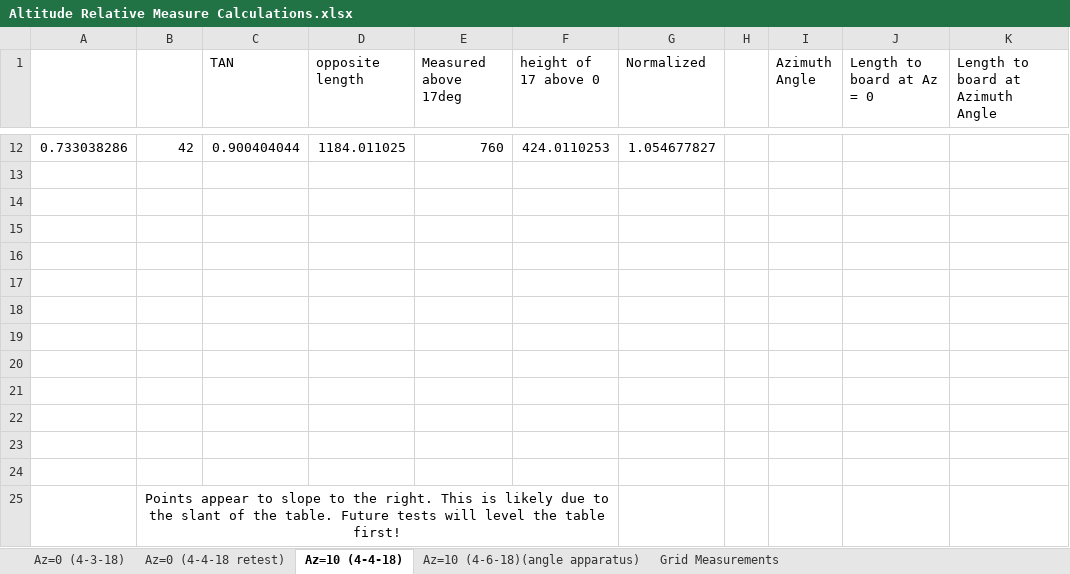
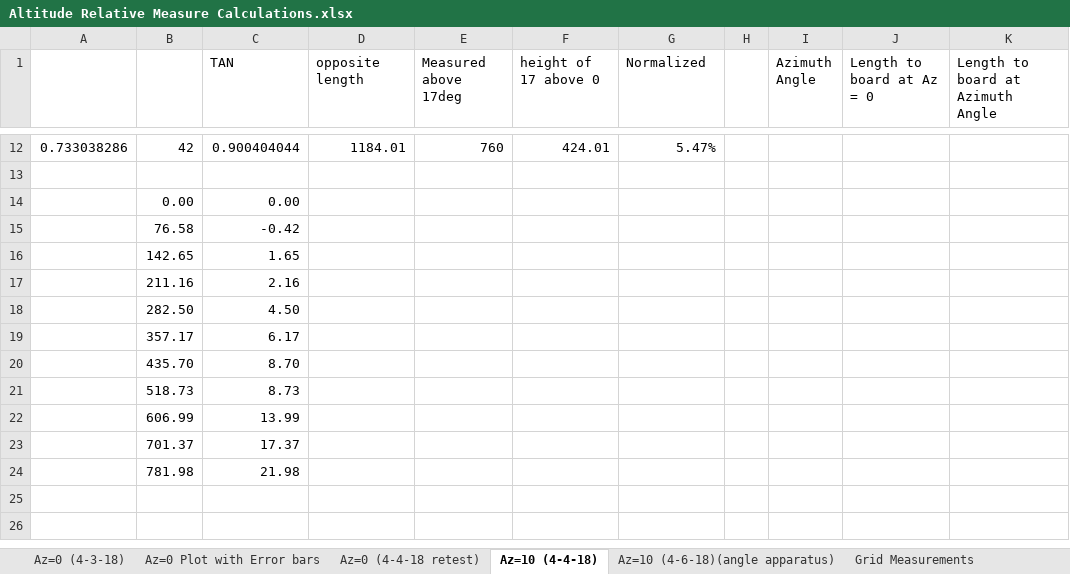
Before and after one commit to ssteejans/thesis, an Excel workbook: Testing/Relative Positioning/Altitude Relative Measure/Altitude Relative Measure Calculations.xlsx, sheet Az=10 (4-4-18), drawn as a sheet; only a part is shown, gaps mark what is left out; values as stored, in another font and other column widths than the file's, no borders; charts and pictures not drawn; removed rows and columns are numbered as before the commit, all else as after; the diff covers the shown part only; the diff names each change by its address in the sheet, - before the commit and + after, or states it on an @@ line.

Commit message:
Added altitude relative test data

```diff
--- a/Testing/Relative Positioning/Altitude Relative Measure/Altitude Relative Measure Calculations.xlsx (sheet Az=10 (4-4-18))
+++ b/Testing/Relative Positioning/Altitude Relative Measure/Altitude Relative Measure Calculations.xlsx (sheet Az=10 (4-4-18))
+sheet tab: Az=0 Plot with Error bars
-D12 (opposite length): 1184.011025
+D12 (opposite length): 1184.01
-F12 (height of 17 above 0): 424.0110253
+F12 (height of 17 above 0): 424.01
-G12 (Normalized): 1.054677827
+G12 (Normalized): 5.47%
-row 14: (empty)
+row 14:  | 0.00 | 0.00
-row 15: (empty)
+row 15:  | 76.58 | -0.42
-row 16: (empty)
+row 16:  | 142.65 | 1.65
-row 17: (empty)
+row 17:  | 211.16 | 2.16
-row 18: (empty)
+row 18:  | 282.50 | 4.50
-row 19: (empty)
+row 19:  | 357.17 | 6.17
-row 20: (empty)
+row 20:  | 435.70 | 8.70
-row 21: (empty)
+row 21:  | 518.73 | 8.73
-row 22: (empty)
+row 22:  | 606.99 | 13.99
-row 23: (empty)
+row 23:  | 701.37 | 17.37
-row 24: (empty)
+row 24:  | 781.98 | 21.98
-row 25:  | Points appear to slope to the right. This is likely due to the slant of the table. Future tests will level the table first!
```
Also changed, not shown: 30 edited cells elsewhere in this sheet, sheet Az=0 (4-4-18 retest), formulas that keep their value, charts or pictures, 3 other files.
